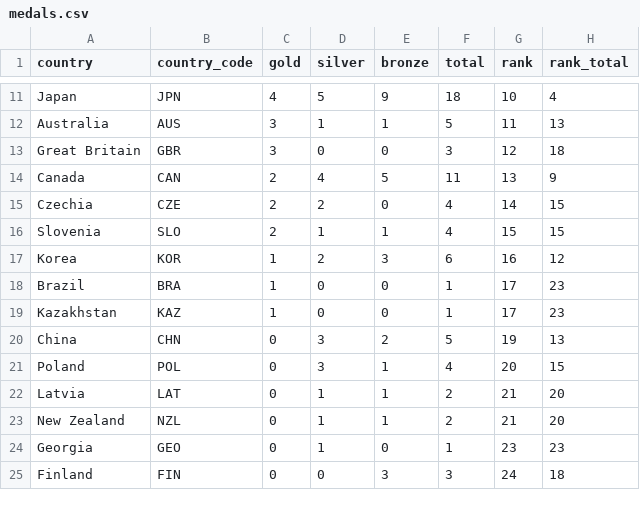
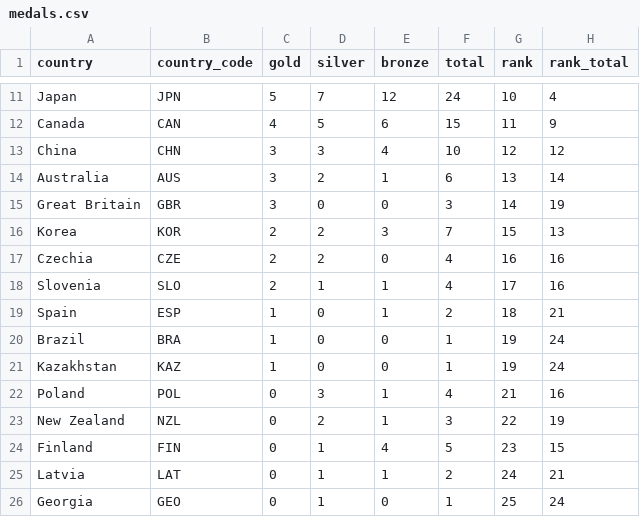
Before and after one commit to jsrowland/fantasyolympics, a CSV file: data/medals.csv, drawn as a sheet; only a part is shown, gaps mark what is left out; removed rows and columns are numbered as before the commit, all else as after; the diff covers the shown part only; the diff names each change by its address in the sheet, - before the commit and + after, or states it on an @@ line.

```diff
--- a/data/medals.csv
+++ b/data/medals.csv
-C11 (gold): 4
+C11 (gold): 5
-D11 (silver): 5
+D11 (silver): 7
-E11 (bronze): 9
+E11 (bronze): 12
-F11 (total): 18
+F11 (total): 24
+row 12: Canada | CAN | 4 | 5 | 6 | 15 | 11 | 9
+row 13: China | CHN | 3 | 3 | 4 | 10 | 12 | 12
-D14 (silver): 1
+D14 (silver): 2
-F14 (total): 5
+F14 (total): 6
-G14 (rank): 11
+G14 (rank): 13
-H14 (rank_total): 13
+H14 (rank_total): 14
-G15 (rank): 12
+G15 (rank): 14
-H15 (rank_total): 18
+H15 (rank_total): 19
-row 14: Canada | CAN | 2 | 4 | 5 | 11 | 13 | 9
+row 16: Korea | KOR | 2 | 2 | 3 | 7 | 15 | 13
-G17 (rank): 14
+G17 (rank): 16
-H17:H18 (rank_total): 15
+H17:H18 (rank_total): 16
-G18 (rank): 15
+G18 (rank): 17
-row 17: Korea | KOR | 1 | 2 | 3 | 6 | 16 | 12
+row 19: Spain | ESP | 1 | 0 | 1 | 2 | 18 | 21
-G20:G21 (rank): 17
+G20:G21 (rank): 19
-H20:H21 (rank_total): 23
+H20:H21 (rank_total): 24
-row 20: China | CHN | 0 | 3 | 2 | 5 | 19 | 13
-G22 (rank): 20
+G22 (rank): 21
-H22 (rank_total): 15
+H22 (rank_total): 16
+row 23: New Zealand | NZL | 0 | 2 | 1 | 3 | 22 | 19
+row 24: Finland | FIN | 0 | 1 | 4 | 5 | 23 | 15
-G25 (rank): 21
+G25 (rank): 24
-H25 (rank_total): 20
+H25 (rank_total): 21
-row 23: New Zealand | NZL | 0 | 1 | 1 | 2 | 21 | 20
-G26 (rank): 23
+G26 (rank): 25
-H26 (rank_total): 23
+H26 (rank_total): 24
-row 25: Finland | FIN | 0 | 0 | 3 | 3 | 24 | 18
```
Also changed, not shown: 2 added rows, 2 removed rows and 34 edited cells elsewhere in this file, data/events.csv, data/events_backup.csv, 8 other files.
